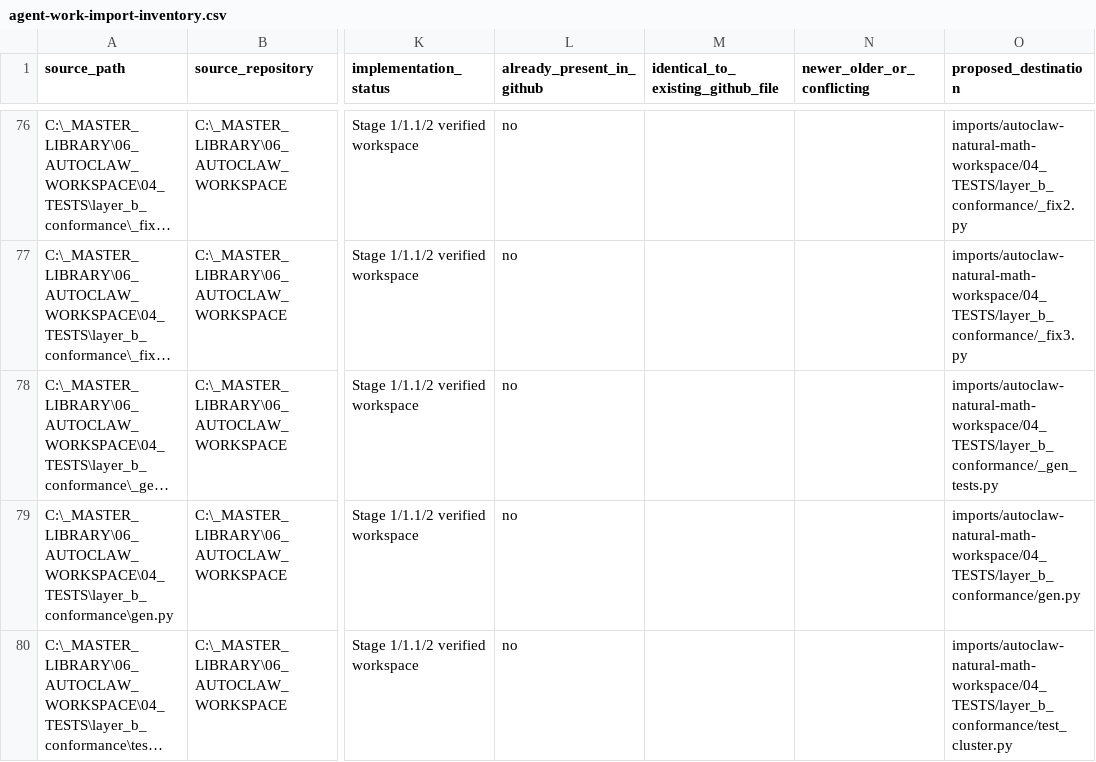
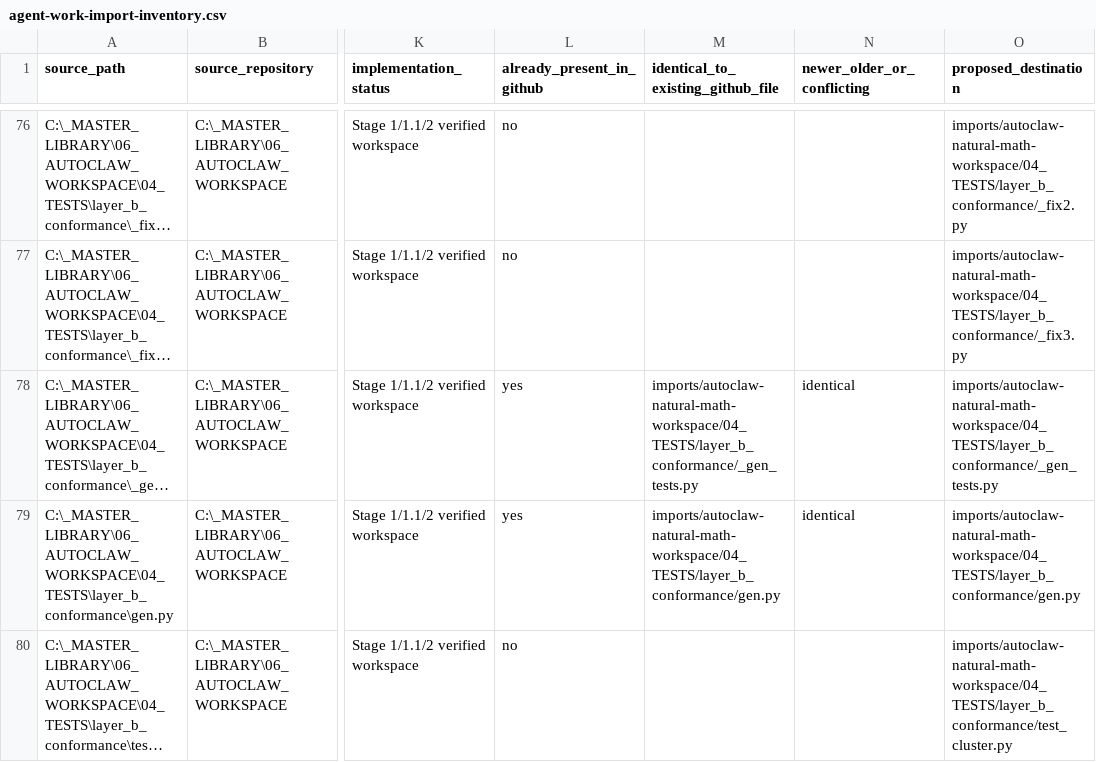
Before and after one commit to BonAcqui-LLC/cognitive-basin-platform, a CSV file: docs/provenance/agent-work-import-inventory.csv, drawn as a sheet; only a part is shown, gaps mark what is left out; long unchanged cells end in …; the diff covers the shown part only; the diff names each change by its address in the sheet, - before the commit and + after, or states it on an @@ line.

```diff
--- a/docs/provenance/agent-work-import-inventory.csv
+++ b/docs/provenance/agent-work-import-inventory.csv
-L78:L79 (already_present_in_github): no
+L78:L79 (already_present_in_github): yes
-M78: (empty)
+M78: imports/autoclaw-natural-math-workspace/04_TESTS/layer_b_conformance/_gen_tests.py
-N78:N79 (newer_older_or_conflicting): (empty)
+N78:N79 (newer_older_or_conflicting): identical
-M79: (empty)
+M79: imports/autoclaw-natural-math-workspace/04_TESTS/layer_b_conformance/gen.py
```
Also changed, not shown: 1 added row and 111 edited cells elsewhere in this file, 18 other files.
